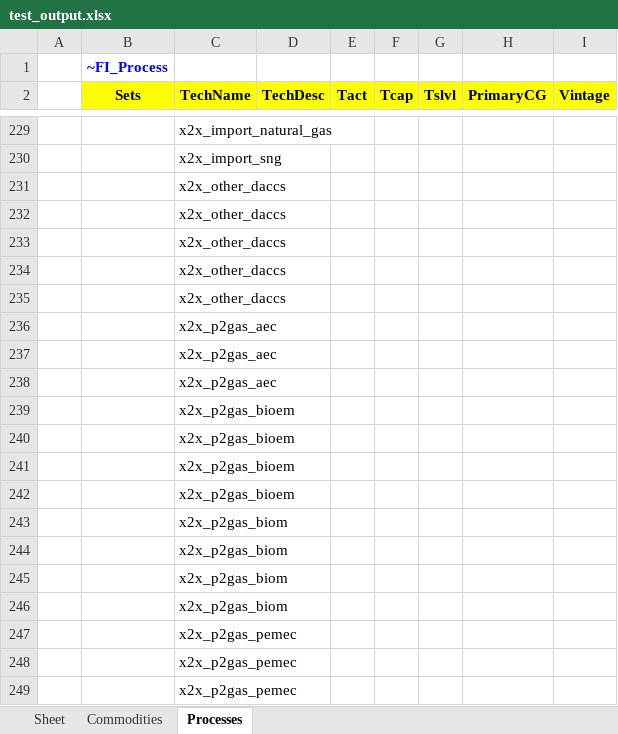
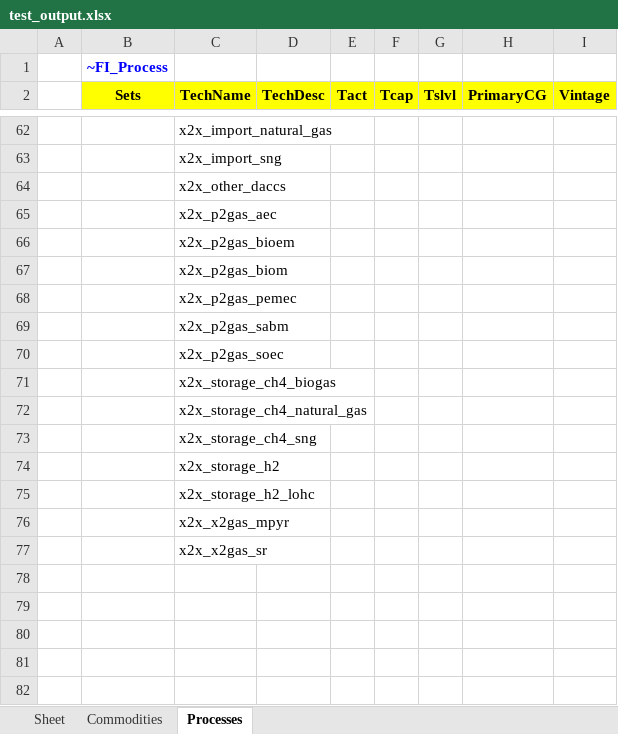
Before and after one commit to sedos-project/data_adapter_times, an Excel workbook: test_output.xlsx, sheet Processes, drawn as a sheet; only a part is shown, gaps mark what is left out; the shorter side is filled out with more unchanged rows; values as stored, in another font and other column widths than the file's, no borders; the diff covers the shown part only; the diff names each change by its address in the sheet, - before the commit and + after, or states it on an @@ line.

```diff
--- a/test_output.xlsx (sheet Processes)
+++ b/test_output.xlsx (sheet Processes)
-row 232:  |  | x2x_other_daccs
-row 233:  |  | x2x_other_daccs
-row 234:  |  | x2x_other_daccs
-row 235:  |  | x2x_other_daccs
-row 236:  |  | x2x_p2gas_aec
-row 237:  |  | x2x_p2gas_aec
-row 240:  |  | x2x_p2gas_bioem
-row 241:  |  | x2x_p2gas_bioem
-row 242:  |  | x2x_p2gas_bioem
-row 243:  |  | x2x_p2gas_biom
-row 244:  |  | x2x_p2gas_biom
-row 245:  |  | x2x_p2gas_biom
-row 248:  |  | x2x_p2gas_pemec
-row 249:  |  | x2x_p2gas_pemec
```
Also changed, not shown: 187 removed rows elsewhere in this sheet, sheet Commodities, 1 other file.
